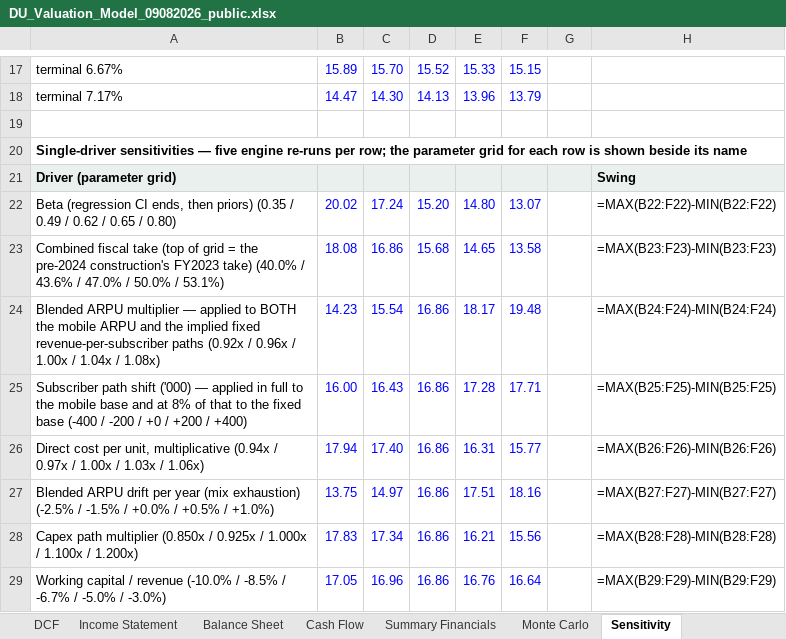
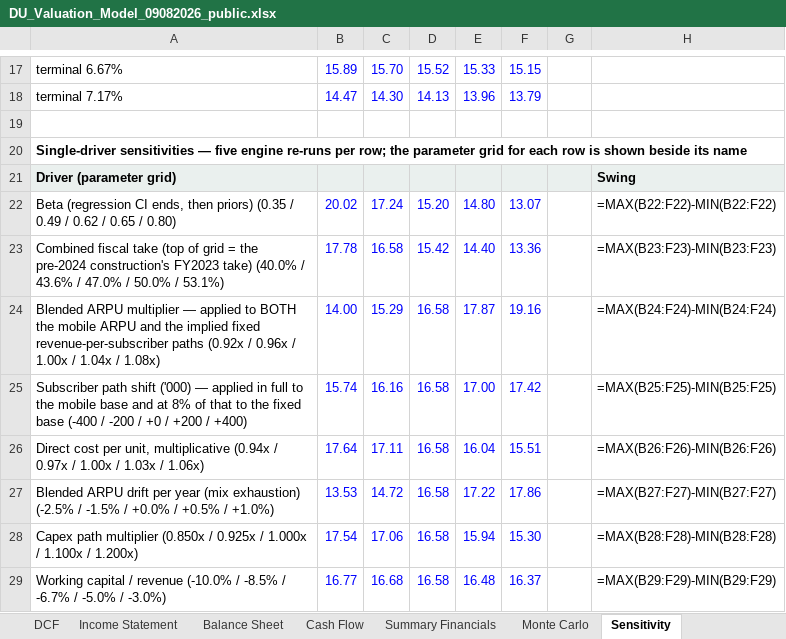
Before and after one commit to sherifomarsaleh/testahil, an Excel workbook: engine/du_study/DU_Valuation_Model_09082026_public.xlsx, sheet Sensitivity, drawn as a sheet; only a part is shown, gaps mark what is left out; values as stored, in another font and other column widths than the file's, no borders; formulas without a stored value are shown as written; the diff covers the shown part only; the diff names each change by its address in the sheet, - before the commit and + after, or states it on an @@ line.

```diff
--- a/engine/du_study/DU_Valuation_Model_09082026_public.xlsx (sheet Sensitivity)
+++ b/engine/du_study/DU_Valuation_Model_09082026_public.xlsx (sheet Sensitivity)
-B23: 18.08
+B23: 17.78
-C23: 16.86
+C23: 16.58
-D23: 15.68
+D23: 15.42
-E23: 14.65
+E23: 14.40
-F23: 13.58
+F23: 13.36
-B24: 14.23
+B24: 14.00
-C24: 15.54
+C24: 15.29
-D24:D29: 16.86
+D24:D29: 16.58
-E24: 18.17
+E24: 17.87
-F24: 19.48
+F24: 19.16
-B25: 16.00
+B25: 15.74
-C25: 16.43
+C25: 16.16
-E25: 17.28
+E25: 17.00
-F25: 17.71
+F25: 17.42
-B26: 17.94
+B26: 17.64
-C26: 17.40
+C26: 17.11
-E26: 16.31
+E26: 16.04
-F26: 15.77
+F26: 15.51
-B27: 13.75
+B27: 13.53
-C27: 14.97
+C27: 14.72
-E27: 17.51
+E27: 17.22
-F27: 18.16
+F27: 17.86
-B28: 17.83
+B28: 17.54
-C28: 17.34
+C28: 17.06
-E28: 16.21
+E28: 15.94
-F28: 15.56
+F28: 15.30
-B29: 17.05
+B29: 16.77
-C29: 16.96
+C29: 16.68
-E29: 16.76
+E29: 16.48
-F29: 16.64
+F29: 16.37
```
Also changed, not shown: 5 edited cells elsewhere in this sheet, sheet DCF, sheet Fundamental Valuation, sheet Summary, 13 other files.
